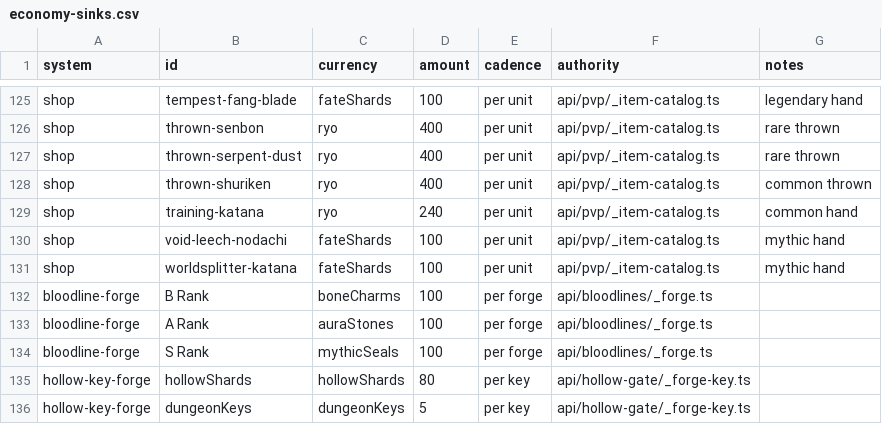
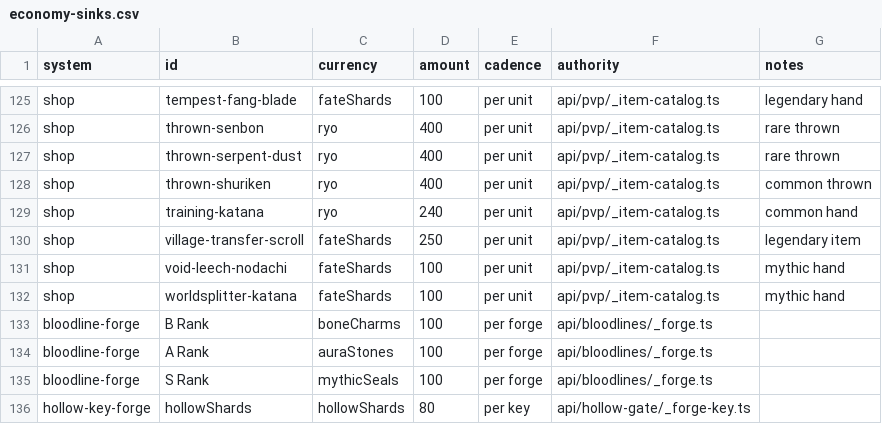
Before and after one commit to Timehue/ShinobiX, a CSV file: docs/generated/economy-sinks.csv, drawn as a sheet; only a part is shown, gaps mark what is left out; the shorter side is filled out with more unchanged rows.

Commit message:
docs(economy): include village transfer scroll in generated catalogs

```diff
--- a/docs/generated/economy-sinks.csv
+++ b/docs/generated/economy-sinks.csv
@@ -129,2 +129,3 @@ shop,thrown-shuriken,ryo,400,per unit,api/pvp/_item-catalog.ts,common thrown
 shop,training-katana,ryo,240,per unit,api/pvp/_item-catalog.ts,common hand
+shop,village-transfer-scroll,fateShards,250,per unit,api/pvp/_item-catalog.ts,legendary item
 shop,void-leech-nodachi,fateShards,100,per unit,api/pvp/_item-catalog.ts,mythic hand
```
Also changed, not shown: 1 other file.
